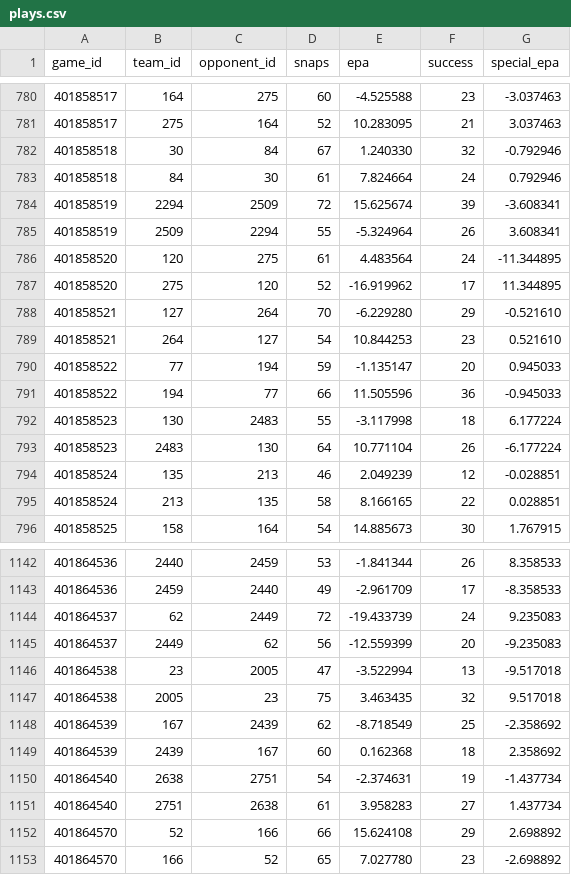
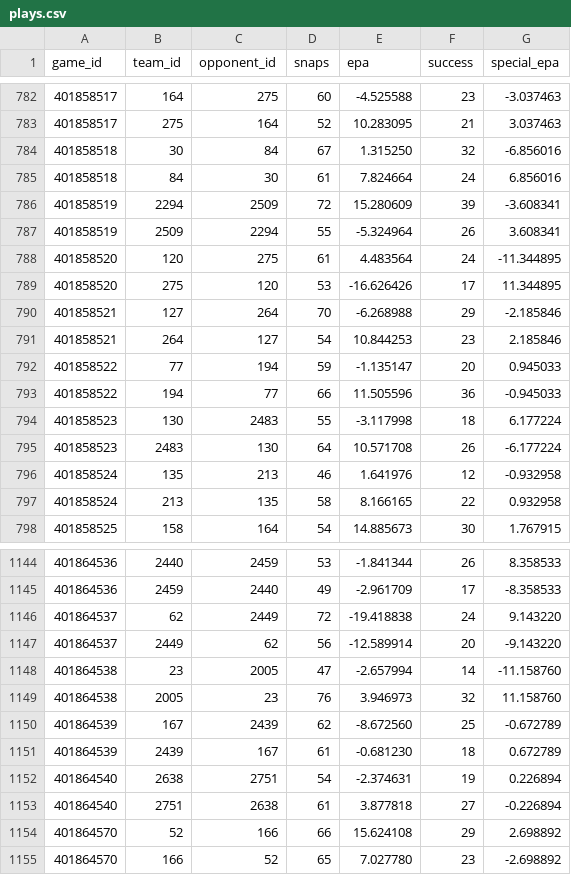
Before and after one commit to SamBennettDev/rank, a CSV file: data/seasons/2026/plays.csv, drawn as a sheet; only a part is shown, gaps mark what is left out; the diff covers the shown part only.

```diff
--- a/data/seasons/2026/plays.csv
+++ b/data/seasons/2026/plays.csv
@@ -781,10 +783,10 @@ game_id,team_id,opponent_id,snaps,epa,success,special_epa
 401858517,275,164,52,10.283095,21,3.037463
-401858518,30,84,67,1.240330,32,-0.792946
-401858518,84,30,61,7.824664,24,0.792946
-401858519,2294,2509,72,15.625674,39,-3.608341
+401858518,30,84,67,1.315250,32,-6.856016
+401858518,84,30,61,7.824664,24,6.856016
+401858519,2294,2509,72,15.280609,39,-3.608341
 401858519,2509,2294,55,-5.324964,26,3.608341
 401858520,120,275,61,4.483564,24,-11.344895
-401858520,275,120,52,-16.919962,17,11.344895
-401858521,127,264,70,-6.229280,29,-0.521610
-401858521,264,127,54,10.844253,23,0.521610
+401858520,275,120,53,-16.626426,17,11.344895
+401858521,127,264,70,-6.268988,29,-2.185846
+401858521,264,127,54,10.844253,23,2.185846
 401858522,77,194,59,-1.135147,20,0.945033
@@ -792,5 +794,5 @@ game_id,team_id,opponent_id,snaps,epa,success,special_epa
 401858523,130,2483,55,-3.117998,18,6.177224
-401858523,2483,130,64,10.771104,26,-6.177224
-401858524,135,213,46,2.049239,12,-0.028851
-401858524,213,135,58,8.166165,22,0.028851
+401858523,2483,130,64,10.571708,26,-6.177224
+401858524,135,213,46,1.641976,12,-0.932958
+401858524,213,135,58,8.166165,22,0.932958
 401858525,158,164,54,14.885673,30,1.767915
@@ -1143,10 +1145,10 @@ game_id,team_id,opponent_id,snaps,epa,success,special_epa
 401864536,2459,2440,49,-2.961709,17,-8.358533
-401864537,62,2449,72,-19.433739,24,9.235083
-401864537,2449,62,56,-12.559399,20,-9.235083
-401864538,23,2005,47,-3.522994,13,-9.517018
-401864538,2005,23,75,3.463435,32,9.517018
-401864539,167,2439,62,-8.718549,25,-2.358692
-401864539,2439,167,60,0.162368,18,2.358692
-401864540,2638,2751,54,-2.374631,19,-1.437734
-401864540,2751,2638,61,3.958283,27,1.437734
+401864537,62,2449,72,-19.418838,24,9.143220
+401864537,2449,62,56,-12.589914,20,-9.143220
+401864538,23,2005,47,-2.657994,14,-11.158760
+401864538,2005,23,76,3.946973,32,11.158760
+401864539,167,2439,62,-8.672560,25,-0.672789
+401864539,2439,167,61,-0.681230,18,0.672789
+401864540,2638,2751,54,-2.374631,19,0.226894
+401864540,2751,2638,61,3.877818,27,-0.226894
 401864570,52,166,66,15.624108,29,2.698892
```
Also changed, not shown: 2 added rows and 104 edited cells elsewhere in this file, 11 other files.
